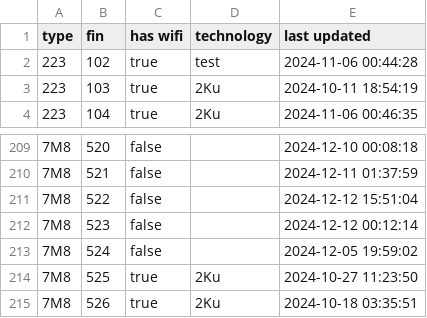
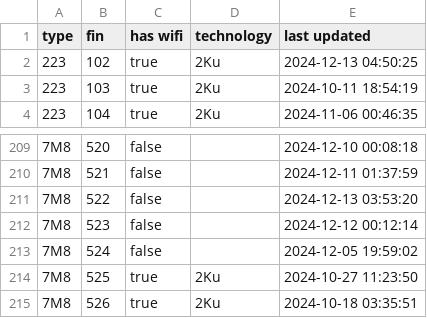
Before and after one commit to cowtool-llc/ac-wifi-info, a CSV file: ac-wifi-info.csv, drawn as a sheet; only a part is shown, gaps mark what is left out.

Commit message:
Update AC wifi information

```diff
--- a/ac-wifi-info.csv
+++ b/ac-wifi-info.csv
@@ -1,3 +1,3 @@
 type,fin,has wifi,technology,last updated
-223,102,true,test,2024-11-06 00:44:28
+223,102,true,2Ku,2024-12-13 04:50:25
 223,103,true,2Ku,2024-10-11 18:54:19
@@ -210,3 +210,3 @@ type,fin,has wifi,technology,last updated
 7M8,521,false,,2024-12-11 01:37:59
-7M8,522,false,,2024-12-12 15:51:04
+7M8,522,false,,2024-12-13 03:53:20
 7M8,523,false,,2024-12-12 00:12:14
```
